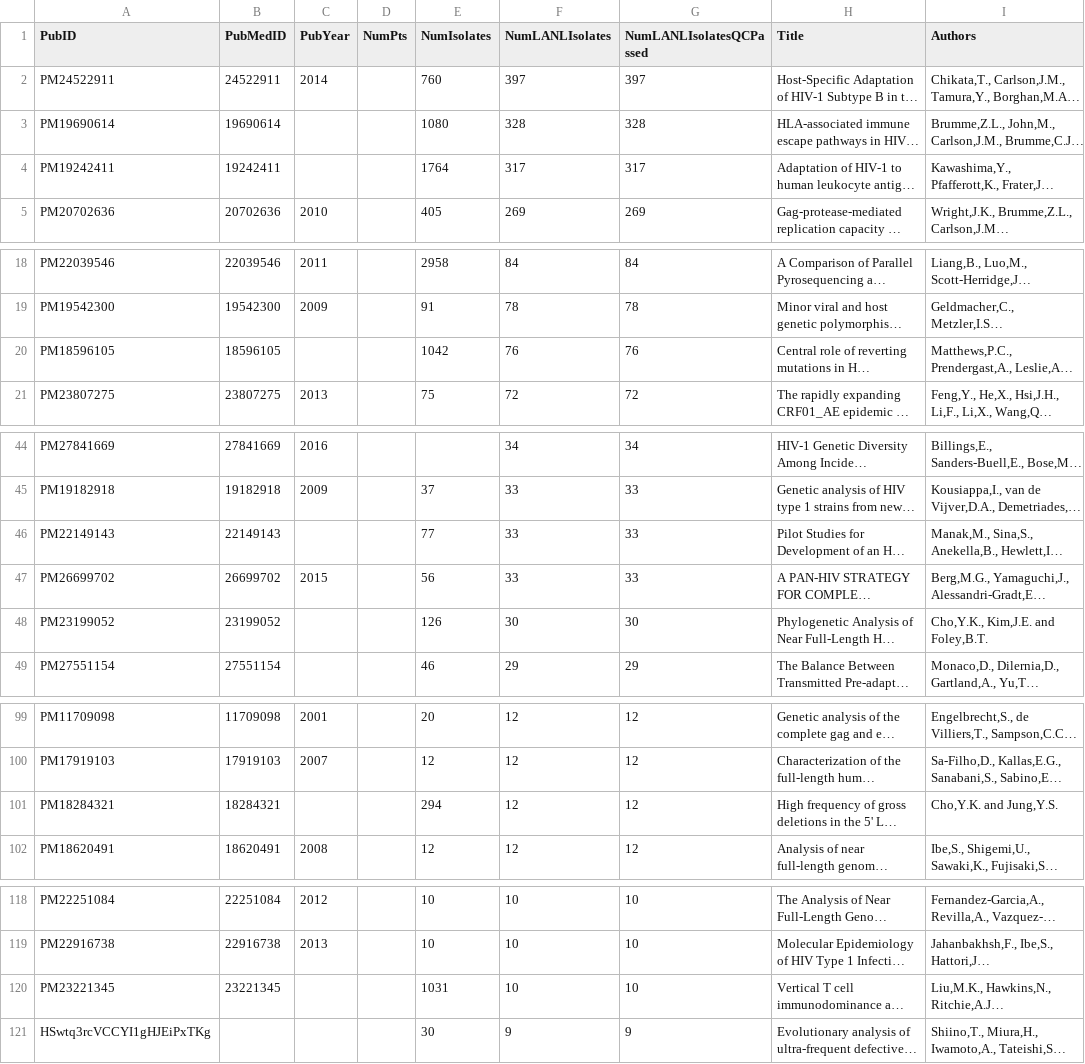
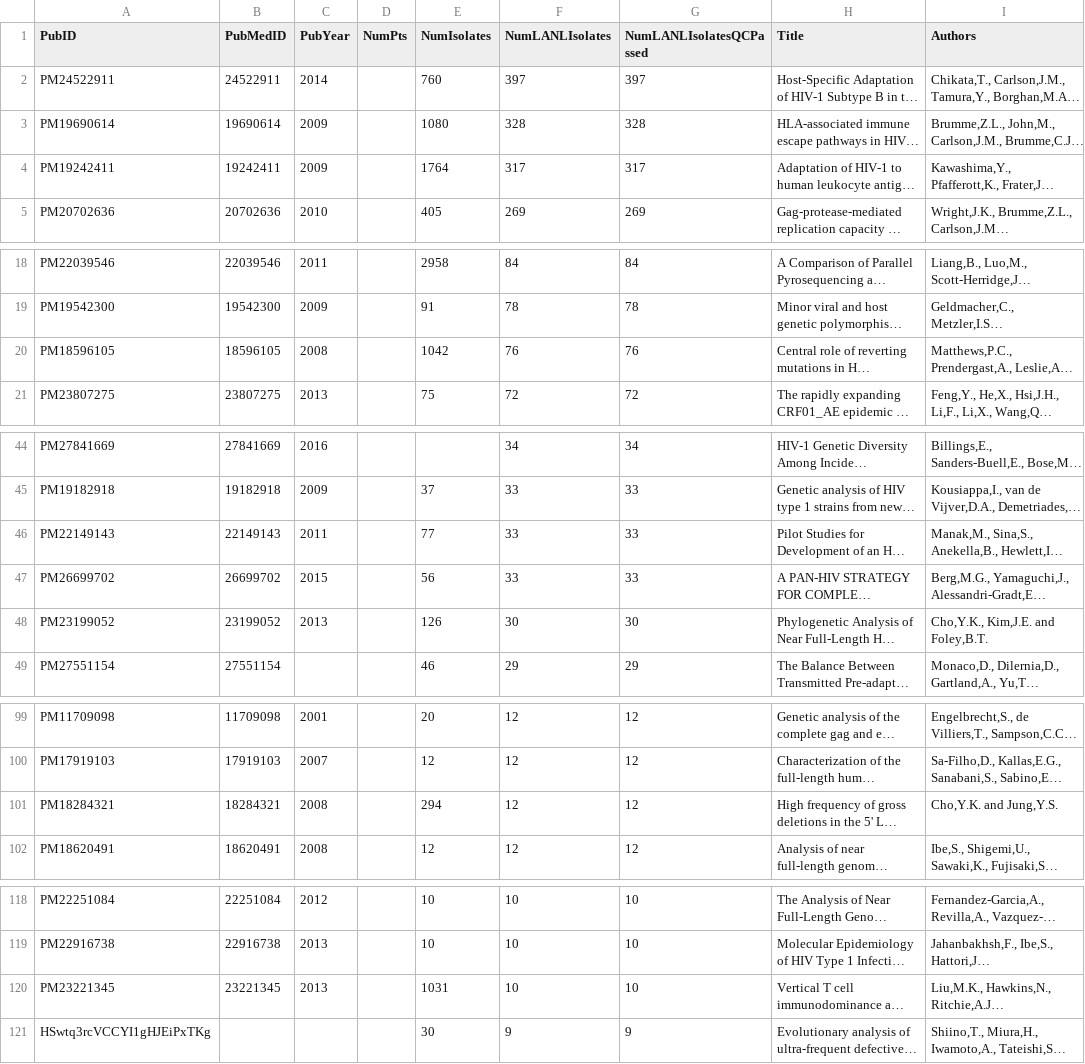
Before and after one commit to hivdb/gag-gp41, a CSV file: internalFiles/papersReview/gagReviewTable.csv, drawn as a sheet; only a part is shown, gaps mark what is left out; long unchanged cells end in …; the diff covers the shown part only; the diff names each change by its address in the sheet, - before the commit and + after, or states it on an @@ line.

```diff
--- a/internalFiles/papersReview/gagReviewTable.csv
+++ b/internalFiles/papersReview/gagReviewTable.csv
-C3:C4 (PubYear): (empty)
+C3:C4 (PubYear): 2009
-C20 (PubYear): (empty)
+C20 (PubYear): 2008
-C46 (PubYear): (empty)
+C46 (PubYear): 2011
-C48 (PubYear): (empty)
+C48 (PubYear): 2013
-C101 (PubYear): (empty)
+C101 (PubYear): 2008
-C120 (PubYear): (empty)
+C120 (PubYear): 2013
```
Also changed, not shown: 6 edited cells elsewhere in this file, data/naiveStudies/gagNaiveStudies.csv, data/naiveStudies/gp41NaiveStudies.csv, 2 other files.
